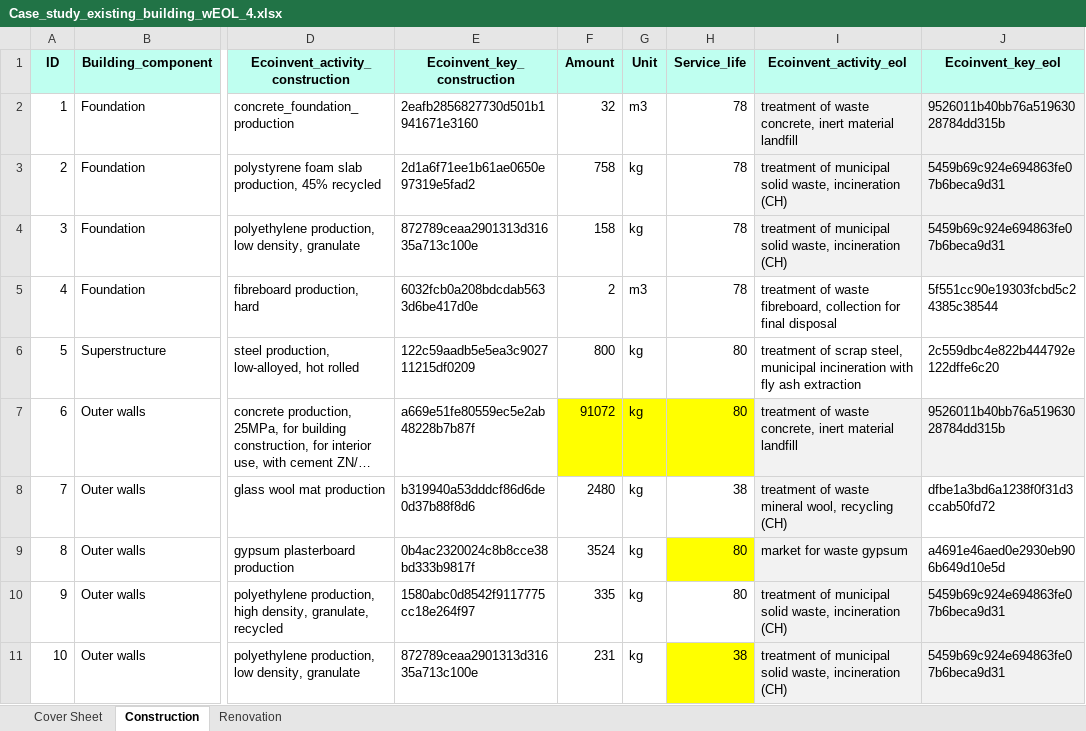
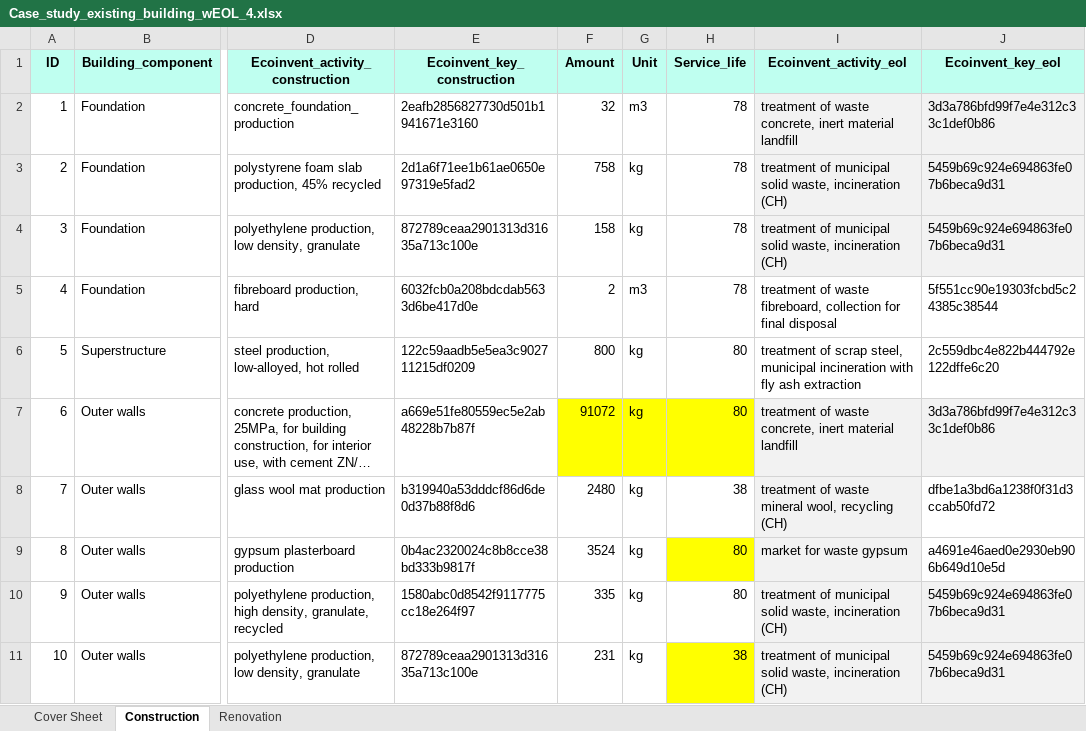
Before and after one commit to Haitham-ghaida/MCC, an Excel workbook: Case_study_existing_building_wEOL_4.xlsx, sheet Construction, drawn as a sheet; only a part is shown, gaps mark what is left out; long unchanged cells end in …; values as stored, in another font and other column widths than the file's, no borders; the diff covers the shown part only; the diff names each change by its address in the sheet, - before the commit and + after, or states it on an @@ line.

Commit message:
new_Excel

```diff
--- a/Case_study_existing_building_wEOL_4.xlsx (sheet Construction)
+++ b/Case_study_existing_building_wEOL_4.xlsx (sheet Construction)
-J2 (Ecoinvent_key_eol): 9526011b40bb76a51963028784dd315b
+J2 (Ecoinvent_key_eol): 3d3a786bfd99f7e4e312c33c1def0b86
-J7 (Ecoinvent_key_eol): 9526011b40bb76a51963028784dd315b
+J7 (Ecoinvent_key_eol): 3d3a786bfd99f7e4e312c33c1def0b86
```
Also changed, not shown: 7 edited cells elsewhere in this sheet.
